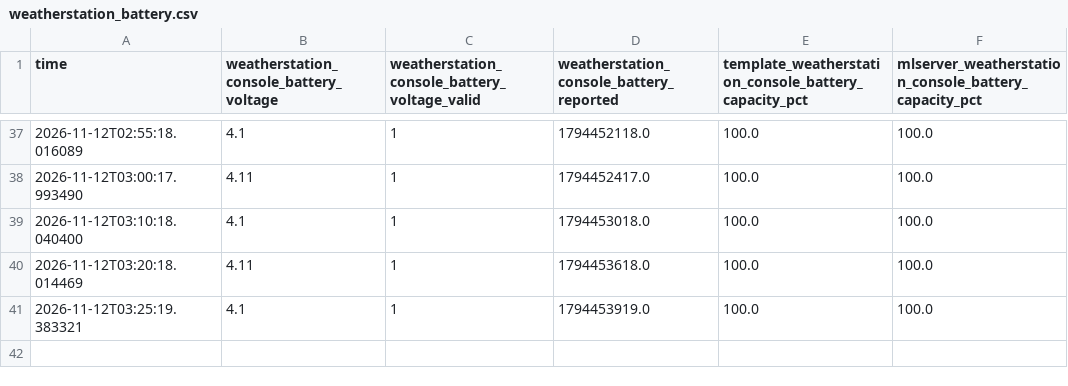
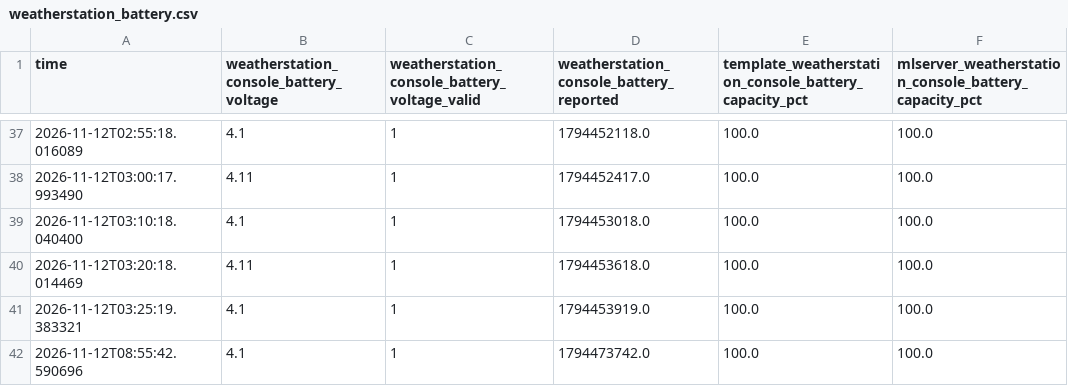
Before and after one commit to ggear/asystem, a CSV file: src/rue/mlmodels/src/main/notebook/homeassistant/weatherstation/battery/data/1004/weatherstation_battery.csv, drawn as a sheet; only a part is shown, gaps mark what is left out; the diff names each change by its address in the sheet, - before the commit and + after, or states it on an @@ line.

```diff
--- a/src/rue/mlmodels/src/main/notebook/homeassistant/weatherstation/battery/data/1004/weatherstation_battery.csv
+++ b/src/rue/mlmodels/src/main/notebook/homeassistant/weatherstation/battery/data/1004/weatherstation_battery.csv
+row 42: 2026-11-12T08:55:42.590696 | 4.1 | 1 | 1794473742.0 | 100.0 | 100.0
```
Also changed, not shown: 16 other files.
